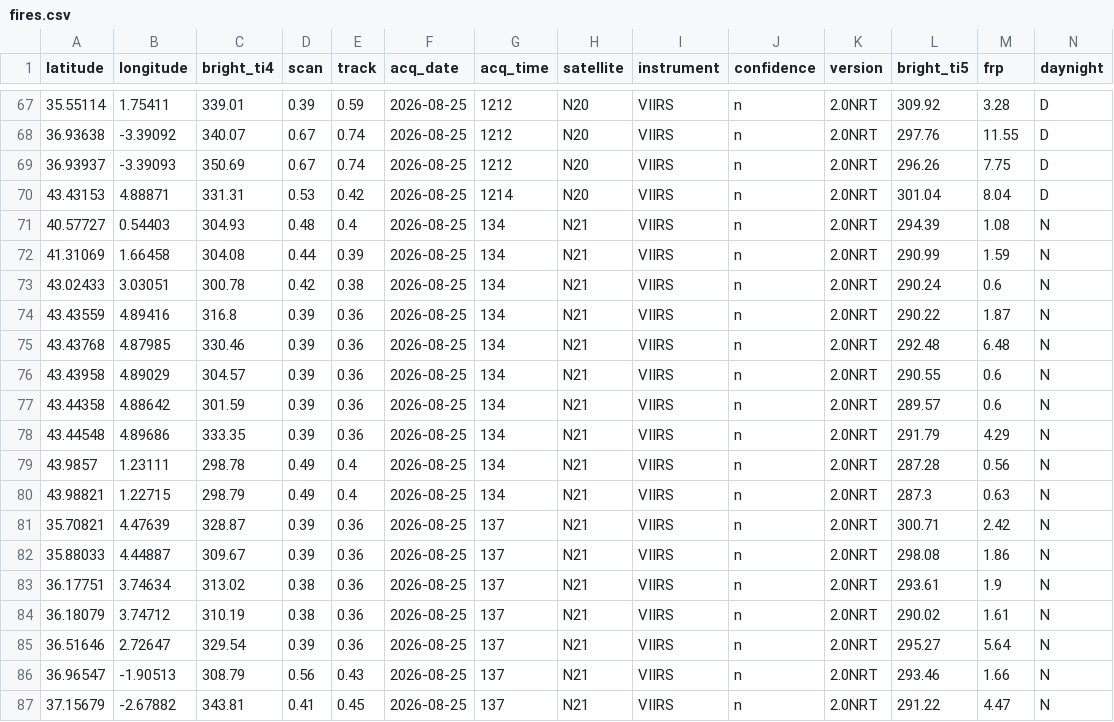
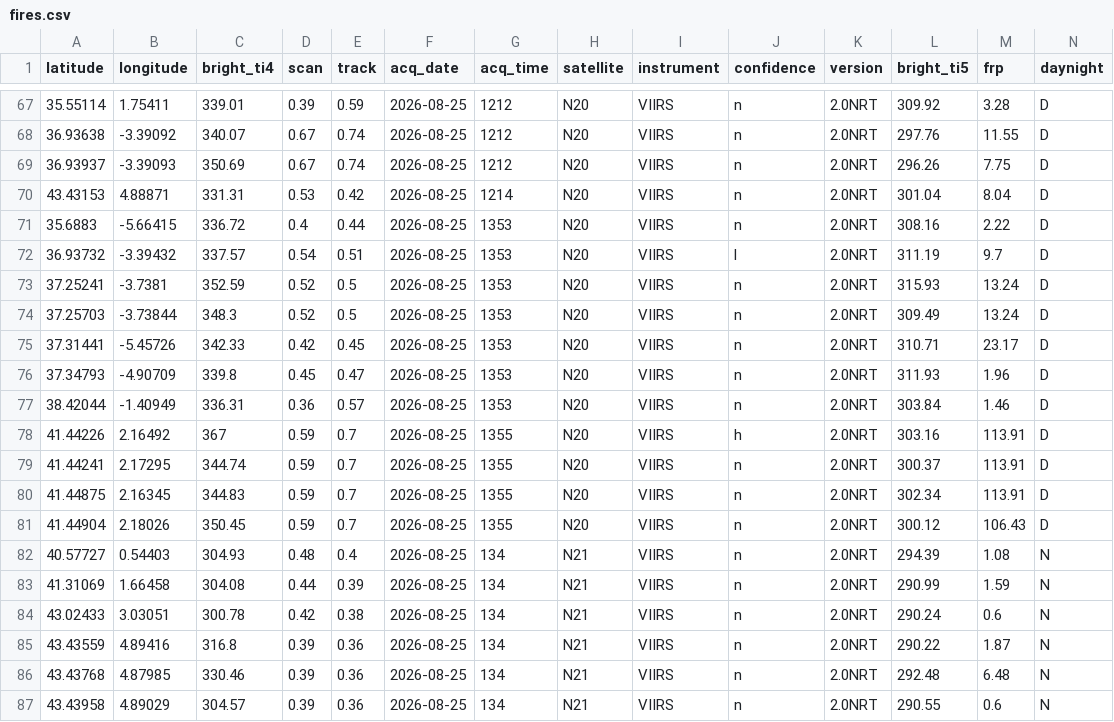
Before and after one commit to andreasolanorosique-lab/Incendios-Espana-v2, a CSV file: fires.csv, drawn as a sheet; only a part is shown, gaps mark what is left out; the shorter side is filled out with more unchanged rows; the diff names each change by its address in the sheet, - before the commit and + after, or states it on an @@ line.

```diff
--- a/fires.csv
+++ b/fires.csv
+row 71: 35.6883 | -5.66415 | 336.72 | 0.4 | 0.44 | 2026-08-25 | 1353 | N20 | VIIRS | n | 2.0NRT | 308.16 | 2.22 | D
+row 72: 36.93732 | -3.39432 | 337.57 | 0.54 | 0.51 | 2026-08-25 | 1353 | N20 | VIIRS | l | 2.0NRT | 311.19 | 9.7 | D
+row 73: 37.25241 | -3.7381 | 352.59 | 0.52 | 0.5 | 2026-08-25 | 1353 | N20 | VIIRS | n | 2.0NRT | 315.93 | 13.24 | D
+row 74: 37.25703 | -3.73844 | 348.3 | 0.52 | 0.5 | 2026-08-25 | 1353 | N20 | VIIRS | n | 2.0NRT | 309.49 | 13.24 | D
+row 75: 37.31441 | -5.45726 | 342.33 | 0.42 | 0.45 | 2026-08-25 | 1353 | N20 | VIIRS | n | 2.0NRT | 310.71 | 23.17 | D
+row 76: 37.34793 | -4.90709 | 339.8 | 0.45 | 0.47 | 2026-08-25 | 1353 | N20 | VIIRS | n | 2.0NRT | 311.93 | 1.96 | D
+row 77: 38.42044 | -1.40949 | 336.31 | 0.36 | 0.57 | 2026-08-25 | 1353 | N20 | VIIRS | n | 2.0NRT | 303.84 | 1.46 | D
+row 78: 41.44226 | 2.16492 | 367 | 0.59 | 0.7 | 2026-08-25 | 1355 | N20 | VIIRS | h | 2.0NRT | 303.16 | 113.91 | D
+row 79: 41.44241 | 2.17295 | 344.74 | 0.59 | 0.7 | 2026-08-25 | 1355 | N20 | VIIRS | n | 2.0NRT | 300.37 | 113.91 | D
+row 80: 41.44875 | 2.16345 | 344.83 | 0.59 | 0.7 | 2026-08-25 | 1355 | N20 | VIIRS | n | 2.0NRT | 302.34 | 113.91 | D
+row 81: 41.44904 | 2.18026 | 350.45 | 0.59 | 0.7 | 2026-08-25 | 1355 | N20 | VIIRS | n | 2.0NRT | 300.12 | 106.43 | D
```
Also changed, not shown: 1 other file.
